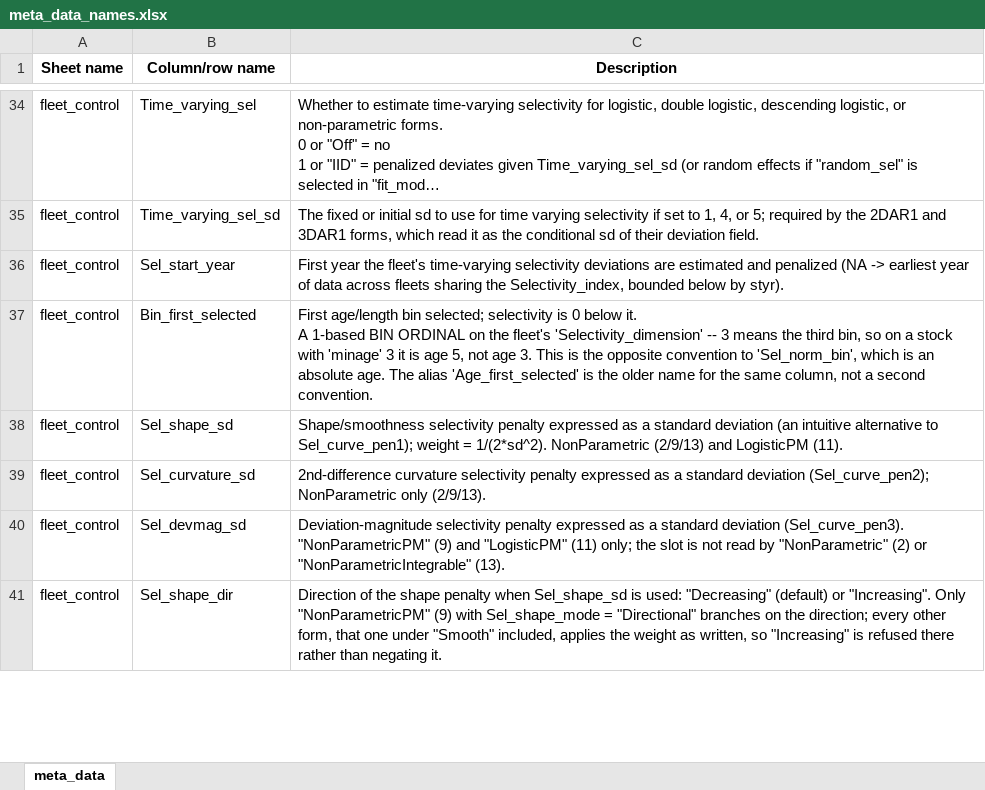
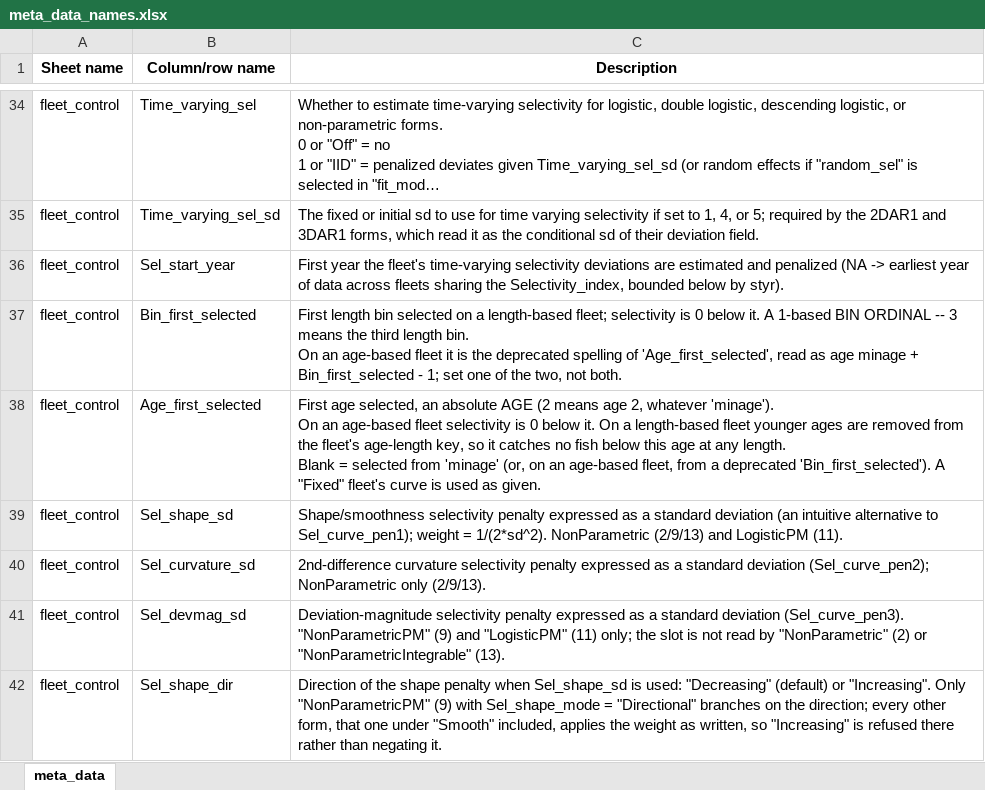
Before and after one commit to afsc-assessments/Rceattle, an Excel workbook: inst/extdata/meta_data_names.xlsx, sheet meta_data, drawn as a sheet; only a part is shown, gaps mark what is left out; long unchanged cells end in …; values as stored, in another font and other column widths than the file's, no borders; ↵ is a line break in a cell; the diff covers the shown part only; the diff names each change by its address in the sheet, - before the commit and + after, or states it on an @@ line.

Commit message:
Add Age_first_selected as an absolute first selected age
A length-based fleet could exclude only length bins, so an SS3-style
age-range mask (the 2026 GOA cod model's age-0 exclusion) was not
expressible. Age_first_selected is now its own fleet_control column, an
absolute age: on a length-based fleet it removes younger ages from that
fleet's age-length key (new DATA_IVECTOR age_first_selected); on an
age-based fleet it is the floor, and Bin_first_selected there is
deprecated, read as age minage + Bin - 1, so no existing fit moves.
Both set on one age-based fleet to different ages is refused.

One resolver, .rce_first_selected(), feeds rearrange_data(), build_map(),
fit_mod(), data_check() and the normalization bounds; neither column is
rewritten. With every index 0 the C++ loop does nothing, and golden
passes. read_data() still reads a pre-4.0.1 workbook's
Age_first_selected as Bin_first_selected: read as the new column, a later
script edit to Bin_first_selected recycled a fresh column down the rows
(GOA2018SS copy, SSB 435,170 against 439,165). Bundled datasets carry
their age-3 floors as Age_first_selected and a bin of 1 as a blank.

```diff
--- a/inst/extdata/meta_data_names.xlsx (sheet meta_data)
+++ b/inst/extdata/meta_data_names.xlsx (sheet meta_data)
-C37 (Description): First age/length bin selected; selectivity is 0 below it. ↵ A 1-based BIN ORDINAL on the fleet's 'Selectivity_dimension' -- 3 means the third bin, so on a stock with 'minage' 3 it is age 5, not age 3. This is the opposite convention to 'Sel_norm_bin', which is an absolute age. The alias 'Age_first_selected' is the older name for the same column, not a second convention.
+C37 (Description): First length bin selected on a length-based fleet; selectivity is 0 below it. A 1-based BIN ORDINAL -- 3 means the third length bin. ↵ On an age-based fleet it is the deprecated spelling of 'Age_first_selected', read as age minage + Bin_first_selected - 1; set one of the two, not both.
+row 38: fleet_control | Age_first_selected | First age selected, an absolute AGE (2 means age 2, whatever 'minage'). ↵ On an age-based fleet selectivity is 0 below it. On a length-based fleet younger ages are removed from the fleet's age-length key, so it catches no fish below this age at any length. ↵ Blank = selected from 'minage' (or, on an age-based fleet, from a deprecated 'Bin_first_selected'). A "Fixed" fleet's curve is used as given.
```
Also changed, not shown: 2 edited cells elsewhere in this sheet, 57 other files.
